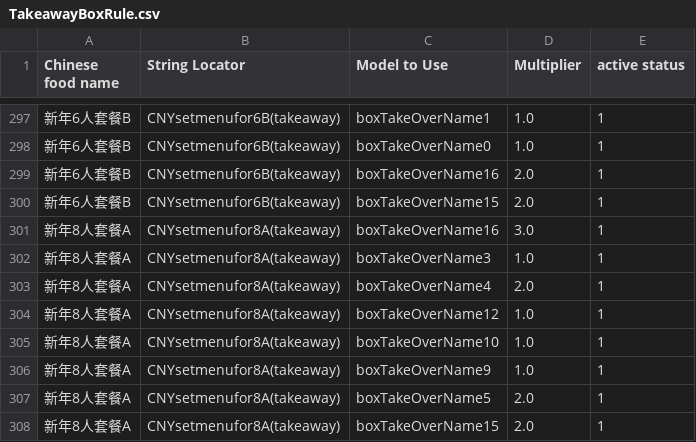
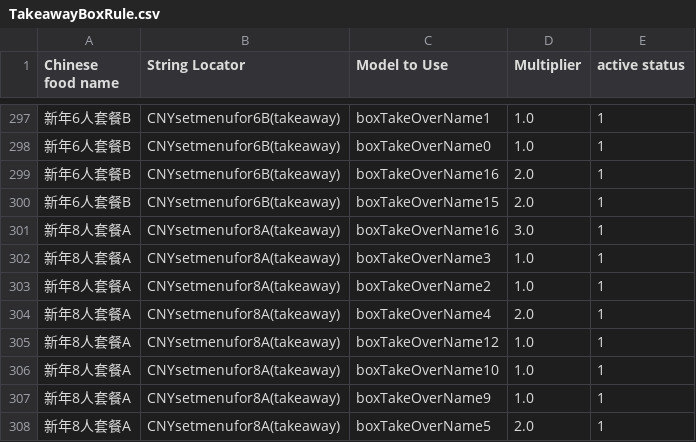
Before and after one commit to zou-zihan/Scripts-for-San-Ren-Xing, a CSV file: forThomson/TakeawayBoxRule.csv, drawn as a sheet; only a part is shown, gaps mark what is left out; the shorter side is filled out with more unchanged rows.

Commit message:
Update TakeawayBoxRule.csv

```diff
--- a/forThomson/TakeawayBoxRule.csv
+++ b/forThomson/TakeawayBoxRule.csv
@@ -302,2 +302,3 @@ Chinese food name,String Locator,Model to Use,Multiplier,active status
 新年8人套餐A,CNYsetmenufor8A(takeaway),boxTakeOverName3,1.0,1
+新年8人套餐A,CNYsetmenufor8A(takeaway),boxTakeOverName2,1.0,1
 新年8人套餐A,CNYsetmenufor8A(takeaway),boxTakeOverName4,2.0,1
```
